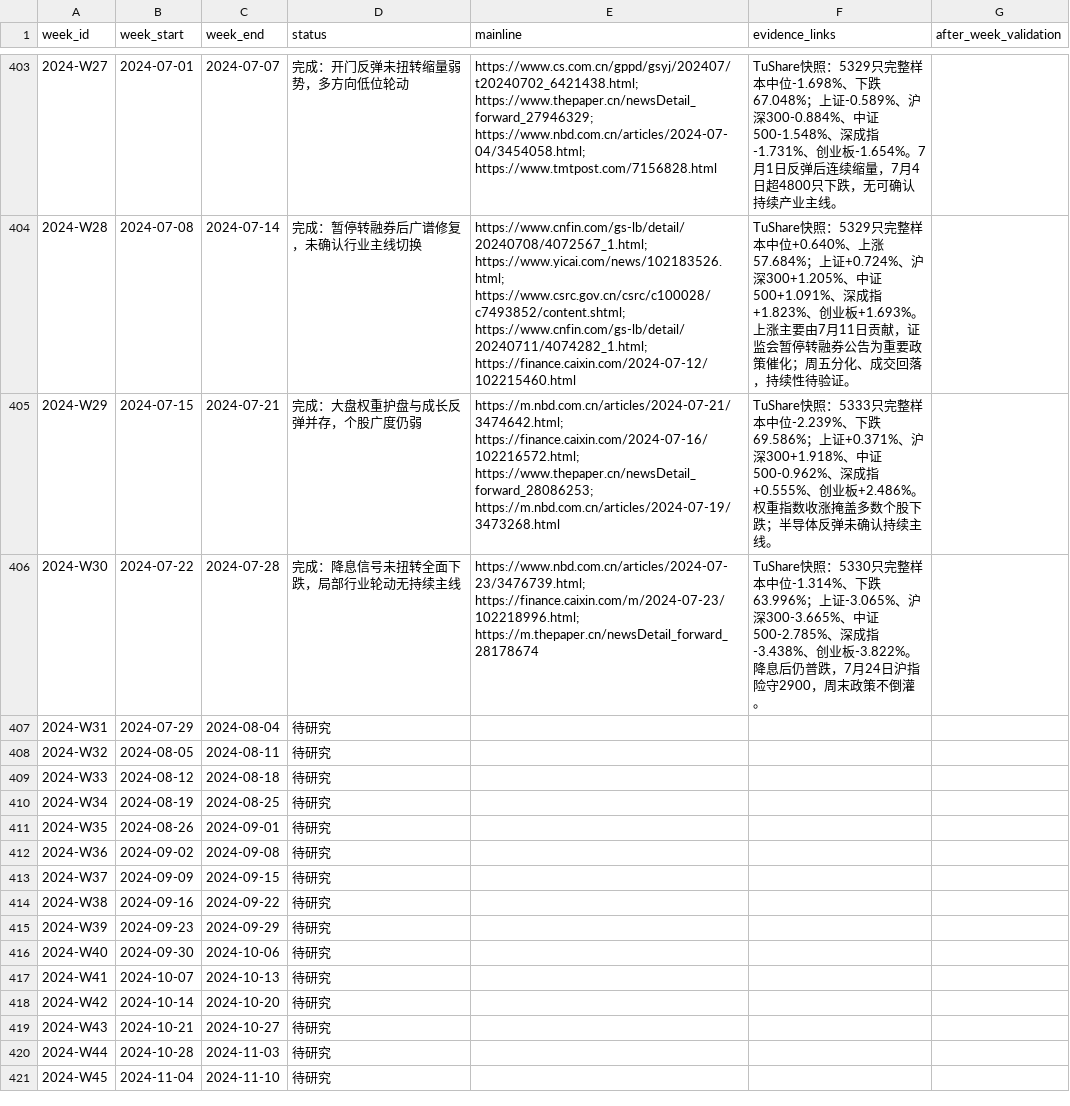
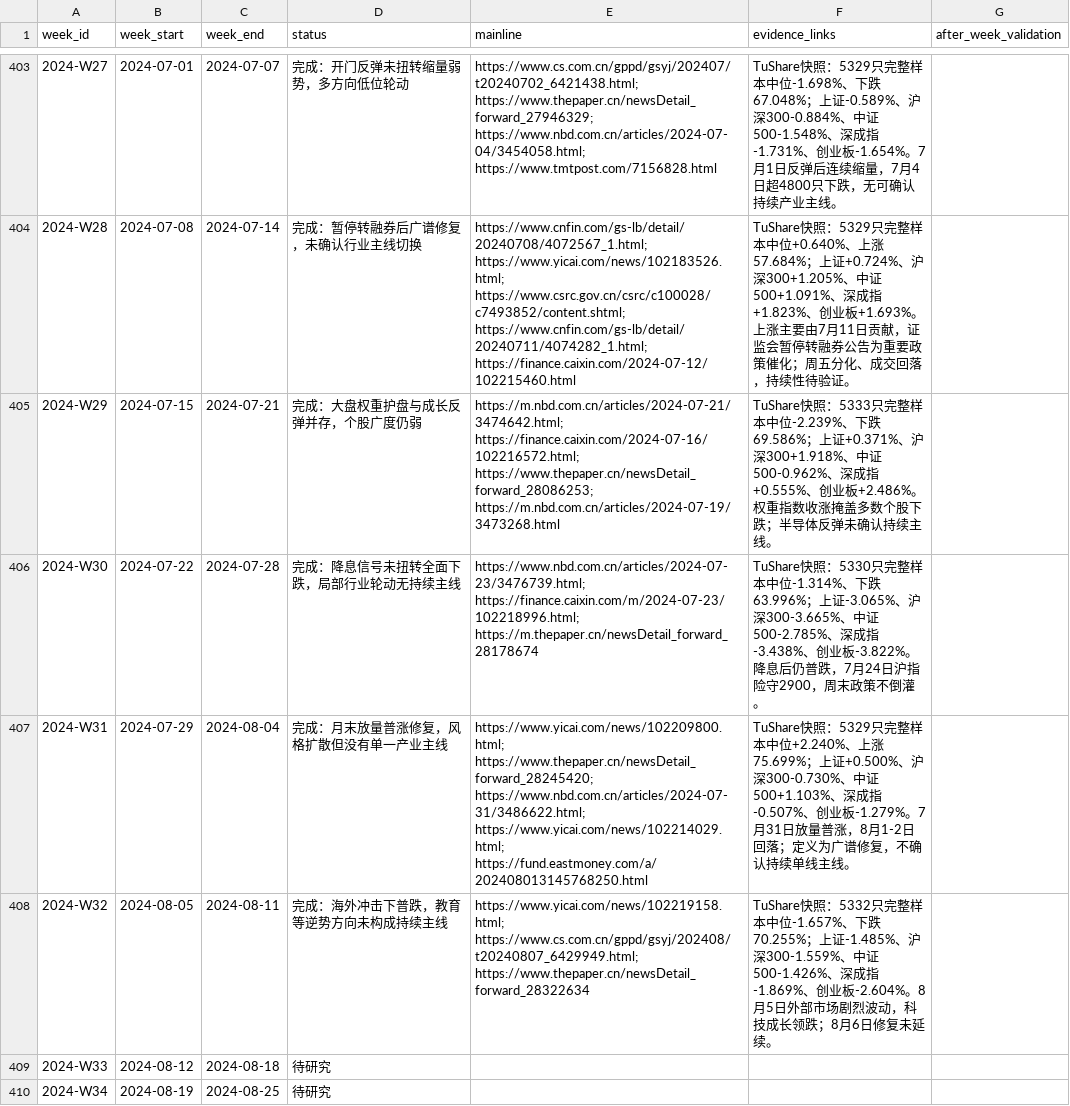
Before and after one commit to seacy19/WJ-, a CSV file: ww_research_results/weekly_mainline_10y_backlog.csv, drawn as a sheet; only a part is shown, gaps mark what is left out; the shorter side is filled out with more unchanged rows.

Commit message:
Add weekly mainline research through 2024-W32

```diff
--- a/ww_research_results/weekly_mainline_10y_backlog.csv
+++ b/ww_research_results/weekly_mainline_10y_backlog.csv
@@ -406,4 +406,4 @@ week_id,week_start,week_end,status,mainline,evidence_links,after_week_validation
 2024-W30,2024-07-22,2024-07-28,完成：降息信号未扭转全面下跌，局部行业轮动无持续主线,https://www.nbd.com.cn/articles/2024-07-23/3476739.html; https://finance.caixin.com/m/2024-07-23/102218996.html; https://m.thepaper.cn/newsDetail_forward_28178674,TuShare快照：5330只完整样本中位-1.314%、下跌63.996%；上证-3.065%、沪深300-3.665%、中证500-2.785%、深成指-3.438%、创业板-3.822%。降息后仍普跌，7月24日沪指险守2900，周末政策不倒灌。
-2024-W31,2024-07-29,2024-08-04,待研究,,,
-2024-W32,2024-08-05,2024-08-11,待研究,,,
+2024-W31,2024-07-29,2024-08-04,完成：月末放量普涨修复，风格扩散但没有单一产业主线,https://www.yicai.com/news/102209800.html; https://www.thepaper.cn/newsDetail_forward_28245420; https://www.nbd.com.cn/articles/2024-07-31/3486622.html; https://www.yicai.com/news/102214029.html; https://fund.eastmoney.com/a/202408013145768250.html,TuShare快照：5329只完整样本中位+2.240%、上涨75.699%；上证+0.500%、沪深300-0.730%、中证500+1.103%、深成指-0.507%、创业板-1.279%。7月31日放量普涨，8月1-2日回落；定义为广谱修复，不确认持续单线主线。
+2024-W32,2024-08-05,2024-08-11,完成：海外冲击下普跌，教育等逆势方向未构成持续主线,https://www.yicai.com/news/102219158.html; https://www.cs.com.cn/gppd/gsyj/202408/t20240807_6429949.html; https://www.thepaper.cn/newsDetail_forward_28322634,TuShare快照：5332只完整样本中位-1.657%、下跌70.255%；上证-1.485%、沪深300-1.559%、中证500-1.426%、深成指-1.869%、创业板-2.604%。8月5日外部市场剧烈波动，科技成长领跌；8月6日修复未延续。
 2024-W33,2024-08-12,2024-08-18,待研究,,,
```
Also changed, not shown: 4 other files.
